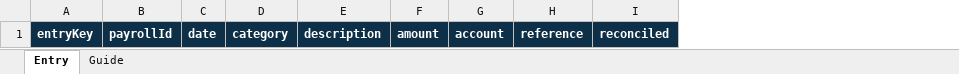
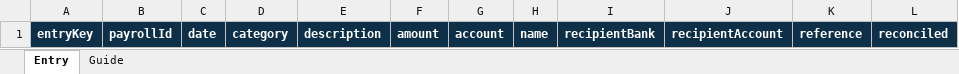
Before and after one commit to M3-AI-alt/BOH_APP, an Excel workbook: public/templates/BOH-expense.xlsx, sheet Entry, drawn as a sheet; values as stored, in another font and other column widths than the file's, no borders; table styles not drawn; the diff names each change by its address in the sheet, - before the commit and + after, or states it on an @@ line.

Commit message:
Separate expense recipients from company paying accounts

```diff
--- a/public/templates/BOH-expense.xlsx (sheet Entry)
+++ b/public/templates/BOH-expense.xlsx (sheet Entry)
+column H, row 1: name
+column I, row 1: recipientBank
+column J, row 1: recipientAccount
```
Also changed, not shown: sheet Guide, 23 other files.
